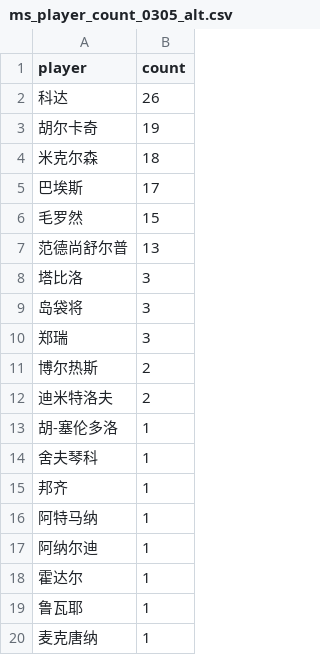
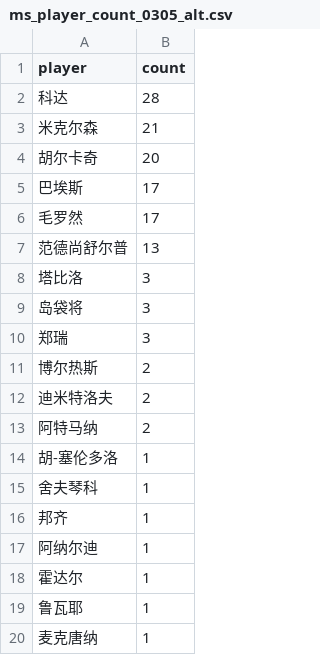
Before and after one commit to zhoushuaige7/tennispredict-report, a CSV file: docs/data/ms_player_count_0305_alt.csv, drawn as a sheet.

```diff
--- a/docs/data/ms_player_count_0305_alt.csv
+++ b/docs/data/ms_player_count_0305_alt.csv
@@ -1,7 +1,7 @@
 player,count
-科达,26
-胡尔卡奇,19
-米克尔森,18
+科达,28
+米克尔森,21
+胡尔卡奇,20
 巴埃斯,17
-毛罗然,15
+毛罗然,17
 范德尚舒尔普,13
@@ -12,2 +12,3 @@
 迪米特洛夫,2
+阿特马纳,2
 胡-塞伦多洛,1
@@ -15,3 +16,2 @@
 邦齐,1
-阿特马纳,1
 阿纳尔迪,1
```
Also changed, not shown: docs/data/ms_player_count_0305_main.csv, docs/data/player_count_0305_alt.csv, 3 other files.
